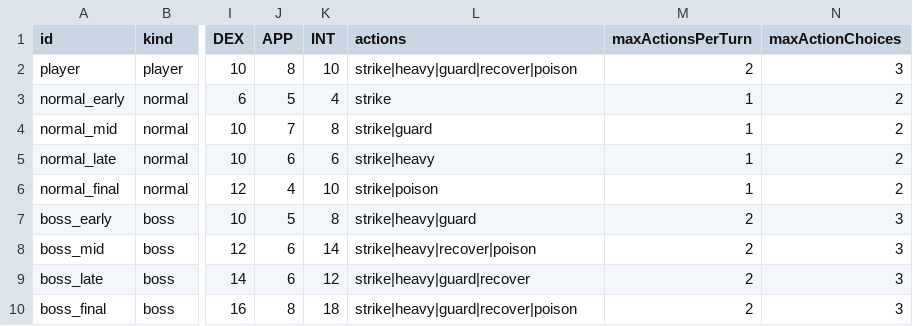
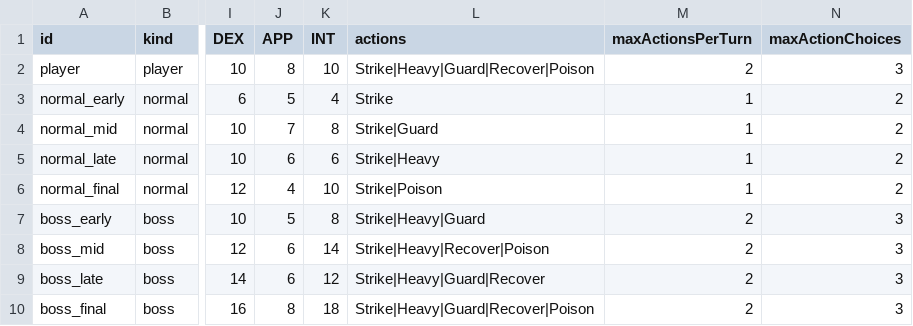
Before and after one commit to TTanakaTT/my-logue, a CSV file: src/lib/data/consts/characters.csv, drawn as a sheet; only a part is shown, gaps mark what is left out; the diff names each change by its address in the sheet, - before the commit and + after, or states it on an @@ line.

Commit message:
refactor: replace ActionId with actionName and update related action handling

```diff
--- a/src/lib/data/consts/characters.csv
+++ b/src/lib/data/consts/characters.csv
-L2 (actions): strike|heavy|guard|recover|poison
+L2 (actions): Strike|Heavy|Guard|Recover|Poison
-L3 (actions): strike
+L3 (actions): Strike
-L4 (actions): strike|guard
+L4 (actions): Strike|Guard
-L5 (actions): strike|heavy
+L5 (actions): Strike|Heavy
-L6 (actions): strike|poison
+L6 (actions): Strike|Poison
-L7 (actions): strike|heavy|guard
+L7 (actions): Strike|Heavy|Guard
-L8 (actions): strike|heavy|recover|poison
+L8 (actions): Strike|Heavy|Recover|Poison
-L9 (actions): strike|heavy|guard|recover
+L9 (actions): Strike|Heavy|Guard|Recover
-L10 (actions): strike|heavy|guard|recover|poison
+L10 (actions): Strike|Heavy|Guard|Recover|Poison
```
Also changed, not shown: 11 other files.
